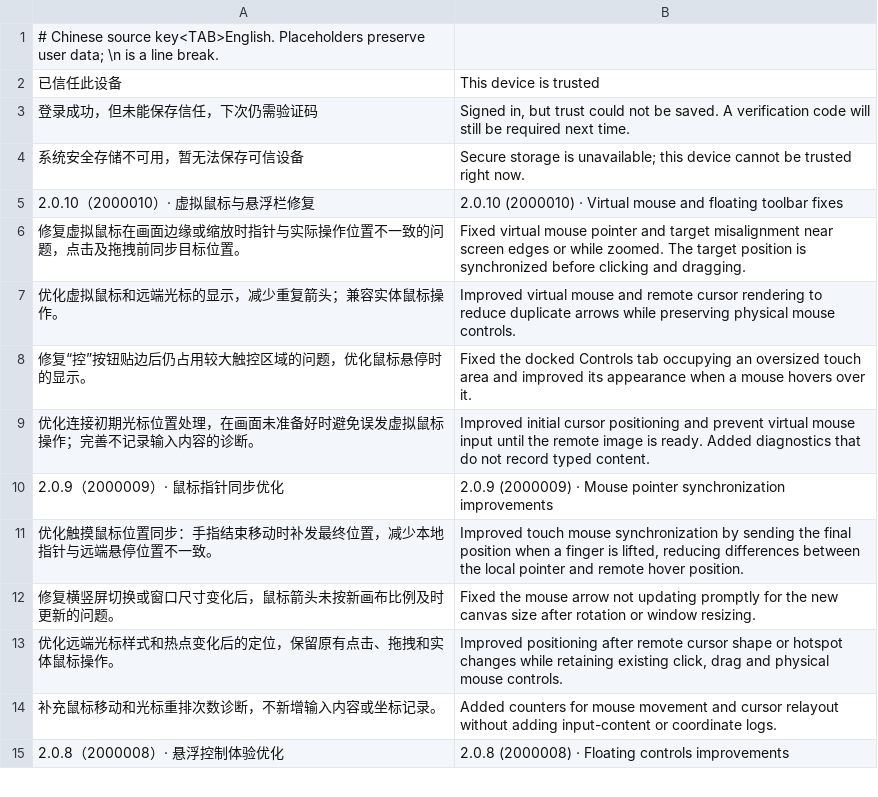
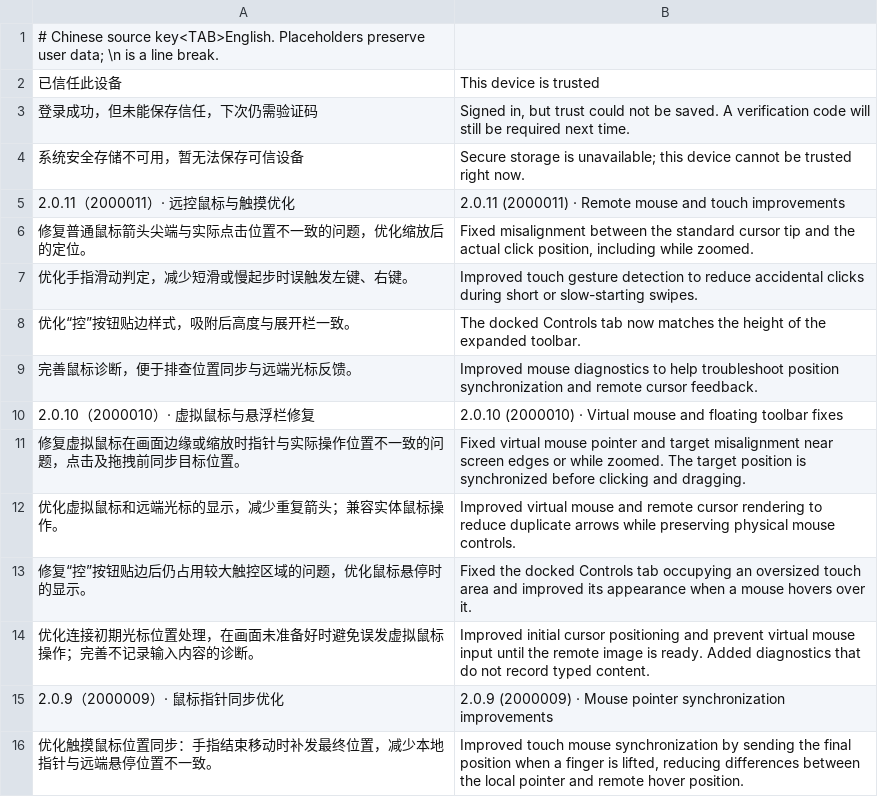
Before and after one commit to oliverhy/StarRustDesk, a TSV file: tools/i18n-en.tsv, drawn as a sheet; only a part is shown; the shorter side is filled out with more unchanged rows.

Commit message:
Release 2.0.11: improve pointer accuracy and touch gestures

```diff
--- a/tools/i18n-en.tsv
+++ b/tools/i18n-en.tsv
@@ -4,2 +4,7 @@
 系统安全存储不可用，暂无法保存可信设备	Secure storage is unavailable; this device cannot be trusted right now.
+2.0.11（2000011）· 远控鼠标与触摸优化	2.0.11 (2000011) · Remote mouse and touch improvements
+修复普通鼠标箭头尖端与实际点击位置不一致的问题，优化缩放后的定位。	Fixed misalignment between the standard cursor tip and the actual click position, including while zoomed.
+优化手指滑动判定，减少短滑或慢起步时误触发左键、右键。	Improved touch gesture detection to reduce accidental clicks during short or slow-starting swipes.
+优化“控”按钮贴边样式，吸附后高度与展开栏一致。	The docked Controls tab now matches the height of the expanded toolbar.
+完善鼠标诊断，便于排查位置同步与远端光标反馈。	Improved mouse diagnostics to help troubleshoot position synchronization and remote cursor feedback.
 2.0.10（2000010）· 虚拟鼠标与悬浮栏修复	2.0.10 (2000010) · Virtual mouse and floating toolbar fixes
```
Also changed, not shown: 18 other files.
